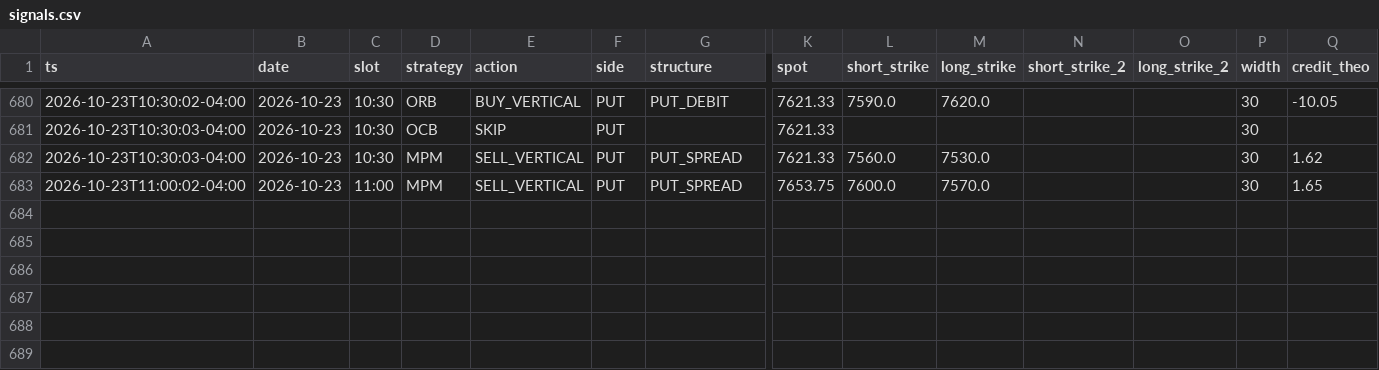
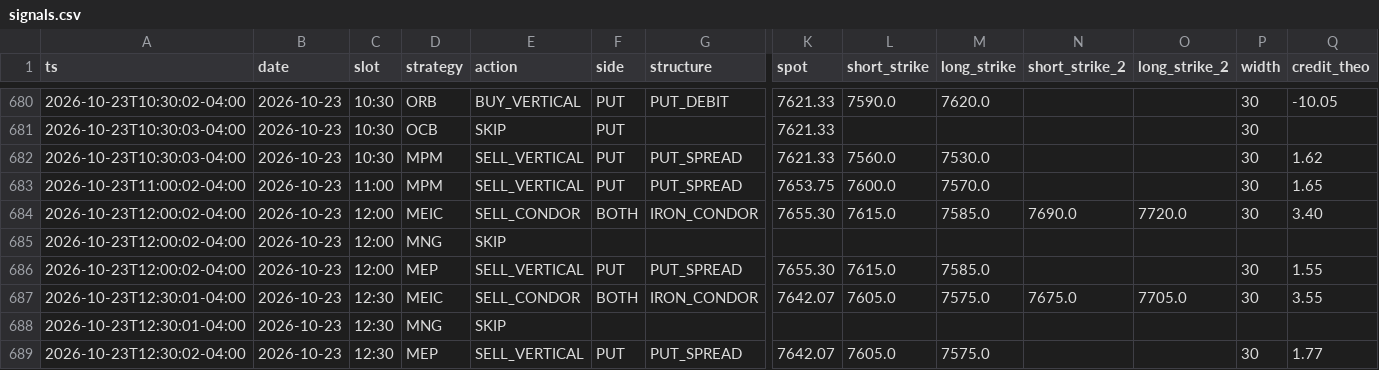
Before and after one commit to alwahedi-netizen/spx-0DTE-v1, a CSV file: data/paper/signals.csv, drawn as a sheet; only a part is shown, gaps mark what is left out; rows hold the shown columns only; the diff names each change by its address in the sheet, - before the commit and + after, or states it on an @@ line.

```diff
--- a/data/paper/signals.csv
+++ b/data/paper/signals.csv
+row 684: 2026-10-23T12:00:02-04:00 | 2026-10-23 | 12:00 | MEIC | SELL_CONDOR | BOTH | IRON_CONDOR | 7655.30 | 7615.0 | 7585.0 | 7690.0 | 7720.0 | 30 | 3.40
+row 685: 2026-10-23T12:00:02-04:00 | 2026-10-23 | 12:00 | MNG | SKIP
+row 686: 2026-10-23T12:00:02-04:00 | 2026-10-23 | 12:00 | MEP | SELL_VERTICAL | PUT | PUT_SPREAD | 7655.30 | 7615.0 | 7585.0 |  |  | 30 | 1.55
+row 687: 2026-10-23T12:30:01-04:00 | 2026-10-23 | 12:30 | MEIC | SELL_CONDOR | BOTH | IRON_CONDOR | 7642.07 | 7605.0 | 7575.0 | 7675.0 | 7705.0 | 30 | 3.55
+row 688: 2026-10-23T12:30:01-04:00 | 2026-10-23 | 12:30 | MNG | SKIP
+row 689: 2026-10-23T12:30:02-04:00 | 2026-10-23 | 12:30 | MEP | SELL_VERTICAL | PUT | PUT_SPREAD | 7642.07 | 7605.0 | 7575.0 |  |  | 30 | 1.77
```
Also changed, not shown: data/paper/live/live_trades.csv, data/paper/positions.csv, 3 other files.
